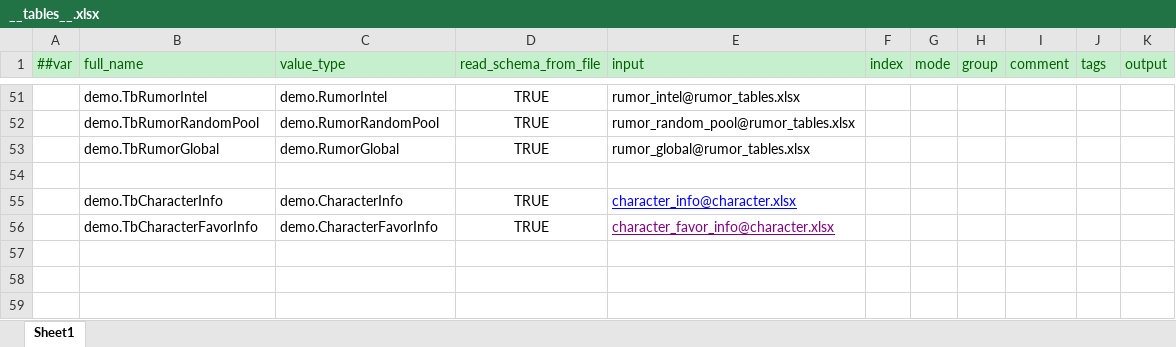
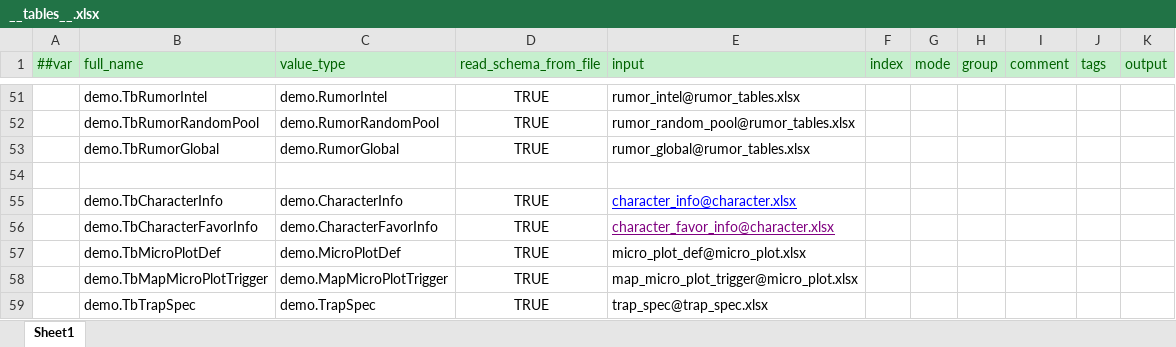
Before and after one commit to nmbswls/FkSucProj, an Excel workbook: Config/Datas/__tables__.xlsx, sheet Sheet1, drawn as a sheet; only a part is shown, gaps mark what is left out; values as stored, in another font and other column widths than the file's, no borders; the diff names each change by its address in the sheet, - before the commit and + after, or states it on an @@ line.

```diff
--- a/Config/Datas/__tables__.xlsx (sheet Sheet1)
+++ b/Config/Datas/__tables__.xlsx (sheet Sheet1)
+row 57:  | demo.TbMicroPlotDef | demo.MicroPlotDef | TRUE | micro_plot_def@micro_plot.xlsx
+row 58:  | demo.TbMapMicroPlotTrigger | demo.MapMicroPlotTrigger | TRUE | map_micro_plot_trigger@micro_plot.xlsx
+row 59:  | demo.TbTrapSpec | demo.TrapSpec | TRUE | trap_spec@trap_spec.xlsx
```
Also changed, not shown: 46 other files.
